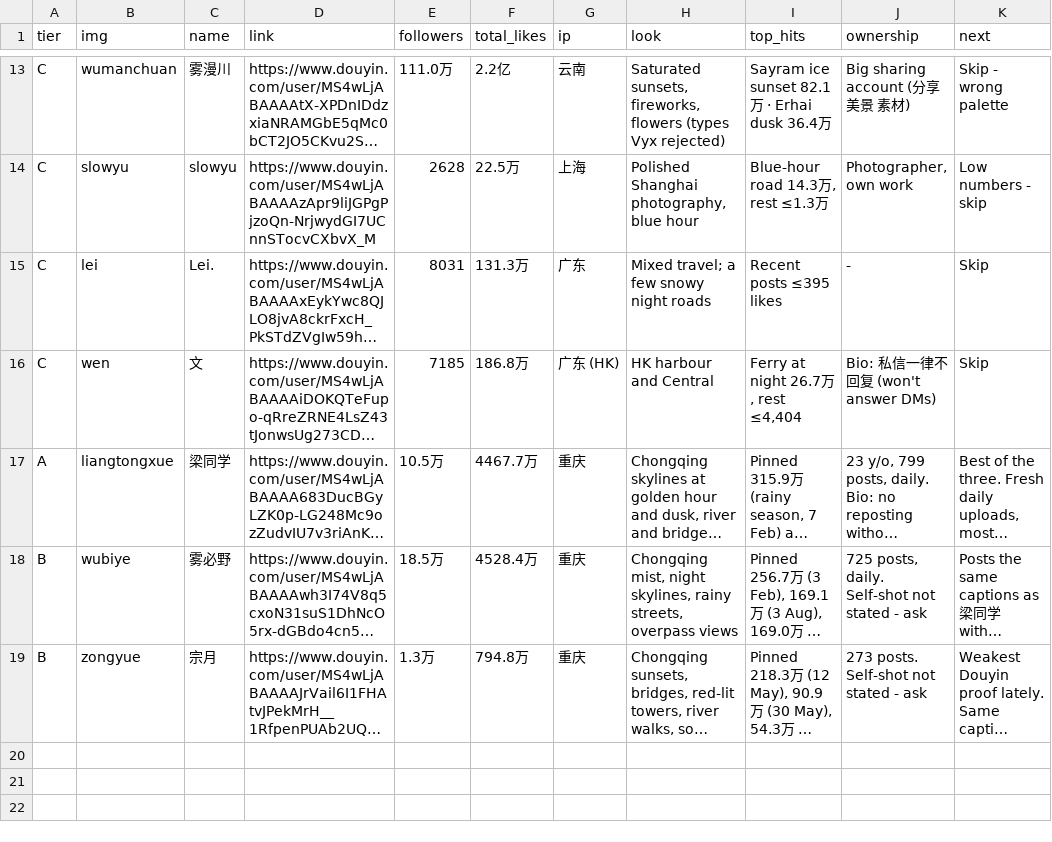
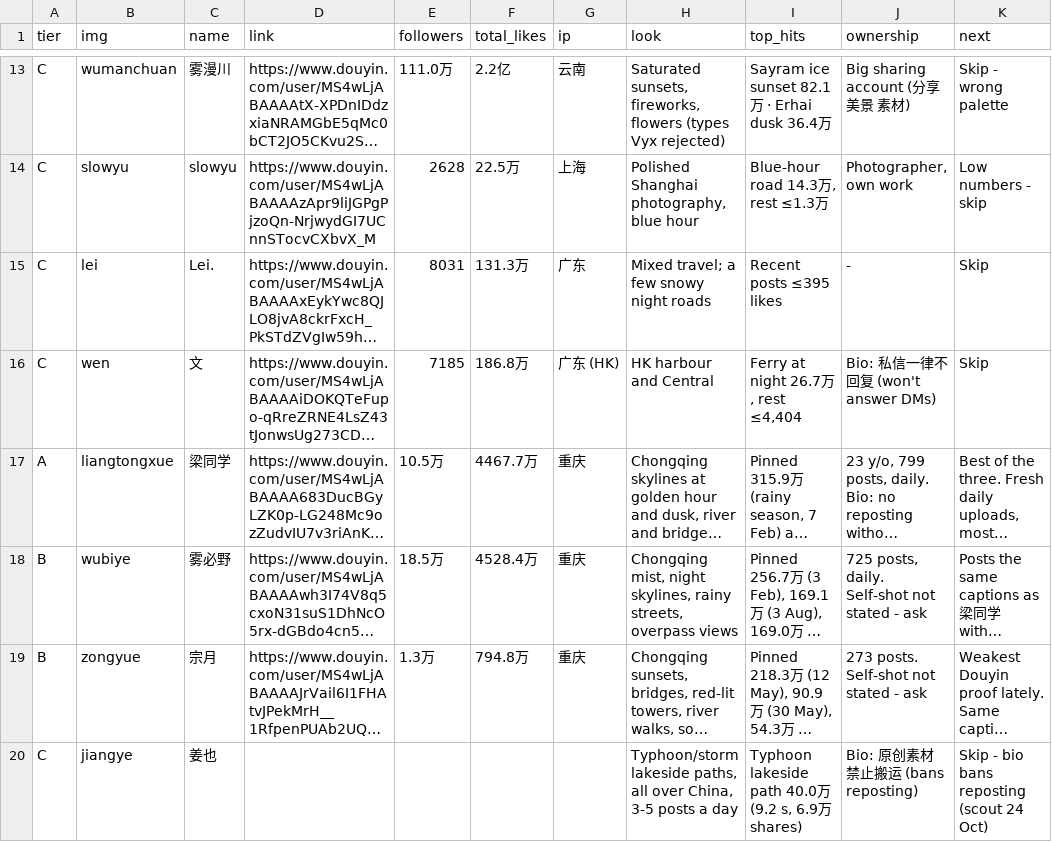
Before and after one commit to nobleskele-eng/Cheques, a CSV file: library/accounts.csv, drawn as a sheet; only a part is shown, gaps mark what is left out; long unchanged cells end in …; the diff names each change by its address in the sheet, - before the commit and + after, or states it on an @@ line.

```diff
--- a/library/accounts.csv
+++ b/library/accounts.csv
+row 20: C | jiangye | 姜也 |  |  |  |  | Typhoon/storm lakeside paths, all over China, 3-5 posts a day | Typhoon lakeside path 40.0万 (9.2 s, 6.9万 shares) | Bio: 原创素材 禁止搬运 (bans reposting) | Skip - bio bans reposting (scout 24 Oct)
```
Also changed, not shown: 2 other files.
